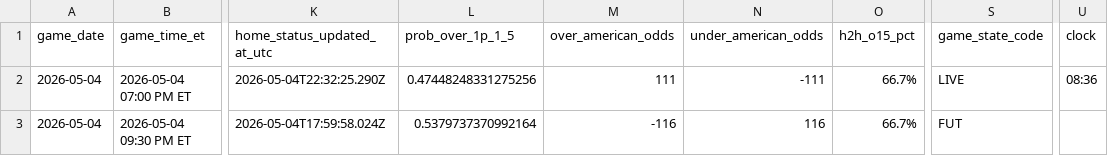
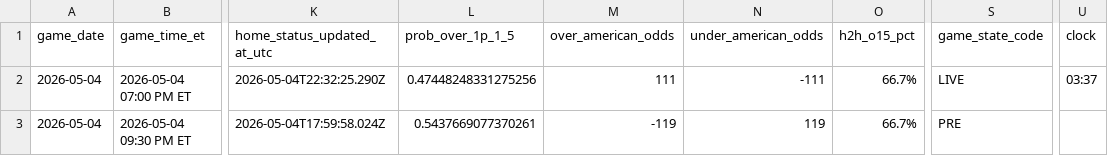
Before and after one commit to gauravgandhi01/first_period_stats, a CSV file: live/daily_slate_latest.csv, drawn as a sheet; only a part is shown, gaps mark what is left out; the diff names each change by its address in the sheet, - before the commit and + after, or states it on an @@ line.

Commit message:
auto: update firstperiodstats outputs for 2026-05-04 (2026-05-05 01:00:07 UTC)

```diff
--- a/live/daily_slate_latest.csv
+++ b/live/daily_slate_latest.csv
-U2 (clock): 08:36
+U2 (clock): 03:37
-L3 (prob_over_1p_1_5): 0.5379737370992164
+L3 (prob_over_1p_1_5): 0.5437669077370261
-M3 (over_american_odds): -116
+M3 (over_american_odds): -119
-N3 (under_american_odds): 116
+N3 (under_american_odds): 119
-S3 (game_state_code): FUT
+S3 (game_state_code): PRE
```
Also changed, not shown: 3 other files.
